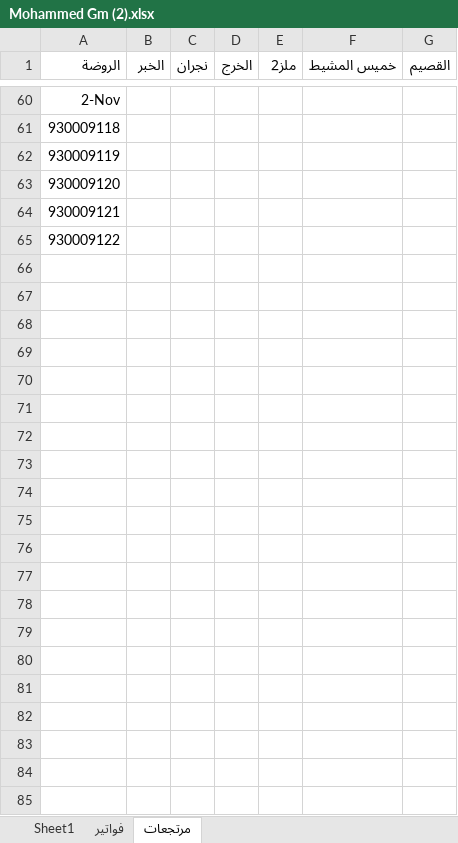
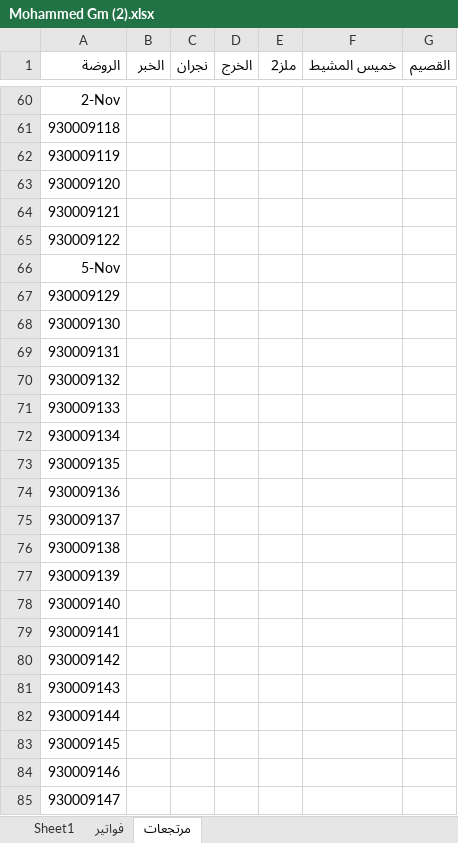
Before and after one commit to MohamedG74/addons_smart_support, an Excel workbook: Mohammed Gm (2).xlsx, sheet مرتجعات, drawn as a sheet; only a part is shown, gaps mark what is left out; values as stored, in another font and other column widths than the file's, no borders; the diff covers the shown part only; the diff names each change by its address in the sheet, - before the commit and + after, or states it on an @@ line.

```diff
--- a/Mohammed Gm (2).xlsx (sheet مرتجعات)
+++ b/Mohammed Gm (2).xlsx (sheet مرتجعات)
+row 66: 5-Nov
+row 67: 930009129
+row 68: 930009130
+row 69: 930009131
+row 70: 930009132
+row 71: 930009133
+row 72: 930009134
+row 73: 930009135
+row 74: 930009136
+row 75: 930009137
+row 76: 930009138
+row 77: 930009139
+row 78: 930009140
+row 79: 930009141
+row 80: 930009142
+row 81: 930009143
+row 82: 930009144
+row 83: 930009145
+row 84: 930009146
+row 85: 930009147
```
Also changed, not shown: 20 edited cells elsewhere in this sheet, sheet فواتير, 44 other files.
